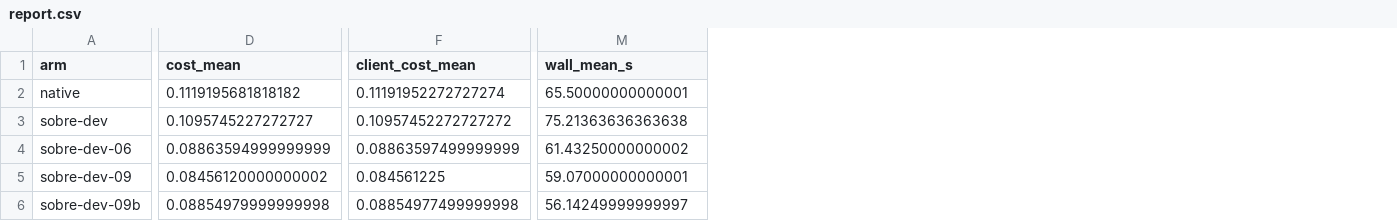
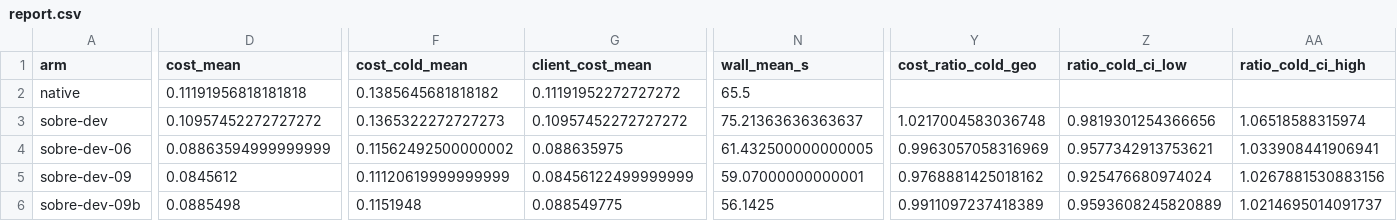
Before and after one commit to malochapo/trust-me-bro, a CSV file: results/pilot3/sonnet/report.csv, drawn as a sheet; only a part is shown, gaps mark what is left out; addresses are those after the commit; the diff covers the shown part only; the diff names each change by its address in the sheet, - before the commit and + after, or states it on an @@ line.

```diff
--- a/results/pilot3/sonnet/report.csv
+++ b/results/pilot3/sonnet/report.csv
+column F (cost_cold_mean), rows 2-6: 0.1385645681818182 | 0.1365322272727273 | 0.11562492500000002 | 0.11120619999999999 | 0.1151948
+column Y (cost_ratio_cold_geo), rows 3-6: 1.0217004583036748 | 0.9963057058316969 | 0.9768881425018162 | 0.9911097237418389
+column Z (ratio_cold_ci_low), rows 3-6: 0.9819301254366656 | 0.9577342913753621 | 0.925476680974024 | 0.9593608245820889
+column AA (ratio_cold_ci_high), rows 3-6: 1.06518588315974 | 1.033908441906941 | 1.0267881530883156 | 1.0214695014091737
-D2 (cost_mean): 0.1119195681818182
+D2 (cost_mean): 0.11191956818181818
-G2 (client_cost_mean): 0.11191952272727274
+G2 (client_cost_mean): 0.11191952272727272
-N2 (wall_mean_s): 65.50000000000001
+N2 (wall_mean_s): 65.5
-D3 (cost_mean): 0.1095745227272727
+D3 (cost_mean): 0.10957452272727272
-N3 (wall_mean_s): 75.21363636363638
+N3 (wall_mean_s): 75.21363636363637
-G4 (client_cost_mean): 0.08863597499999999
+G4 (client_cost_mean): 0.088635975
-N4 (wall_mean_s): 61.43250000000002
+N4 (wall_mean_s): 61.432500000000005
-D5 (cost_mean): 0.08456120000000002
+D5 (cost_mean): 0.0845612
-G5 (client_cost_mean): 0.084561225
+G5 (client_cost_mean): 0.08456122499999999
-D6 (cost_mean): 0.08854979999999998
+D6 (cost_mean): 0.0885498
-G6 (client_cost_mean): 0.08854977499999998
+G6 (client_cost_mean): 0.088549775
-N6 (wall_mean_s): 56.14249999999997
+N6 (wall_mean_s): 56.1425
```
Also changed, not shown: 1 edited cell elsewhere in this file, results/pilot2/report.csv, results/pilot3/haiku/report.csv, 13 other files.
